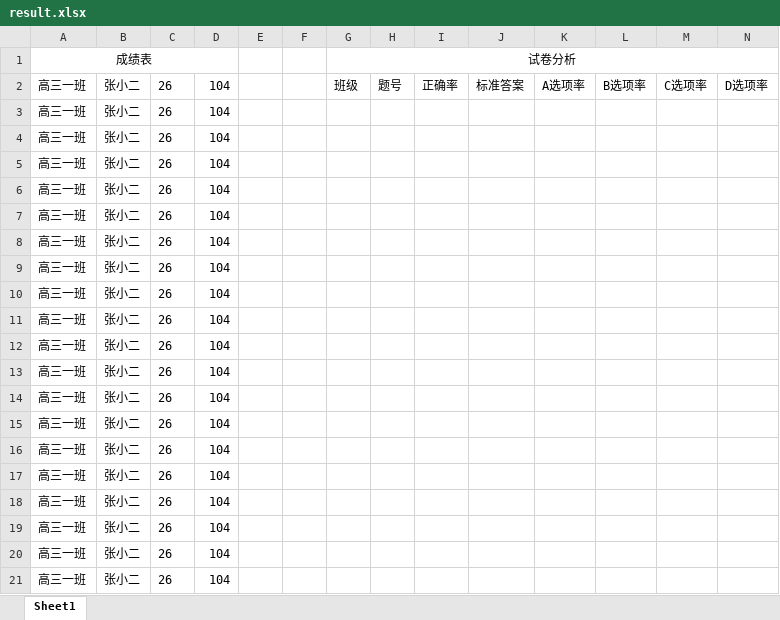
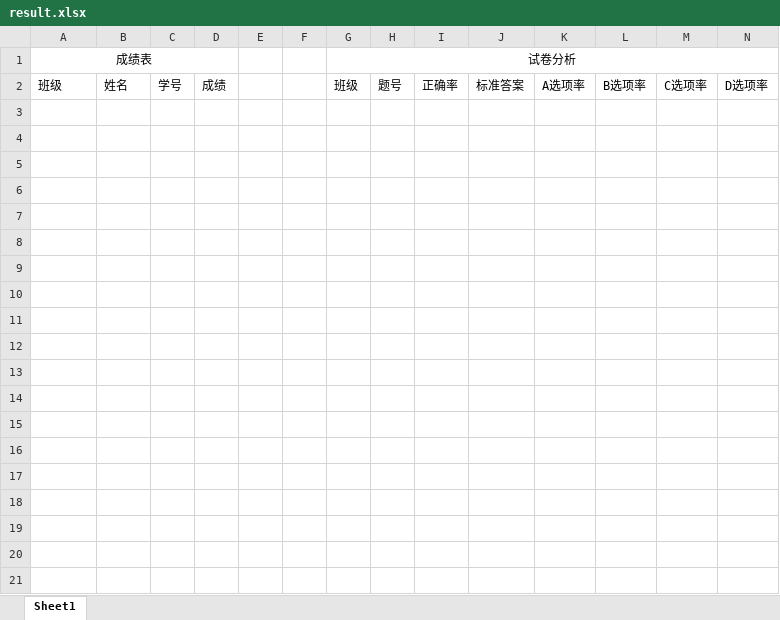
Before and after one commit to r53127/MyScan, an Excel workbook: result.xlsx, sheet Sheet1, drawn as a sheet; only a part is shown; values as stored, in another font and other column widths than the file's, no borders; the diff covers the shown part only; the diff names each change by its address in the sheet, - before the commit and + after, or states it on an @@ line.

```diff
--- a/result.xlsx (sheet Sheet1)
+++ b/result.xlsx (sheet Sheet1)
-A2: 高三一班
+A2: 班级
-B2: 张小二
+B2: 姓名
-C2: 26
+C2: 学号
-D2: 104
+D2: 成绩
-row 3: 高三一班 | 张小二 | 26 | 104
-row 4: 高三一班 | 张小二 | 26 | 104
-row 5: 高三一班 | 张小二 | 26 | 104
-row 6: 高三一班 | 张小二 | 26 | 104
-row 7: 高三一班 | 张小二 | 26 | 104
-row 8: 高三一班 | 张小二 | 26 | 104
-row 9: 高三一班 | 张小二 | 26 | 104
-row 10: 高三一班 | 张小二 | 26 | 104
-row 11: 高三一班 | 张小二 | 26 | 104
-row 12: 高三一班 | 张小二 | 26 | 104
-row 13: 高三一班 | 张小二 | 26 | 104
-row 14: 高三一班 | 张小二 | 26 | 104
-row 15: 高三一班 | 张小二 | 26 | 104
-row 16: 高三一班 | 张小二 | 26 | 104
-row 17: 高三一班 | 张小二 | 26 | 104
-row 18: 高三一班 | 张小二 | 26 | 104
-row 19: 高三一班 | 张小二 | 26 | 104
-row 20: 高三一班 | 张小二 | 26 | 104
-row 21: 高三一班 | 张小二 | 26 | 104
```
Also changed, not shown: 40 removed rows elsewhere in this sheet, 11 other files.
